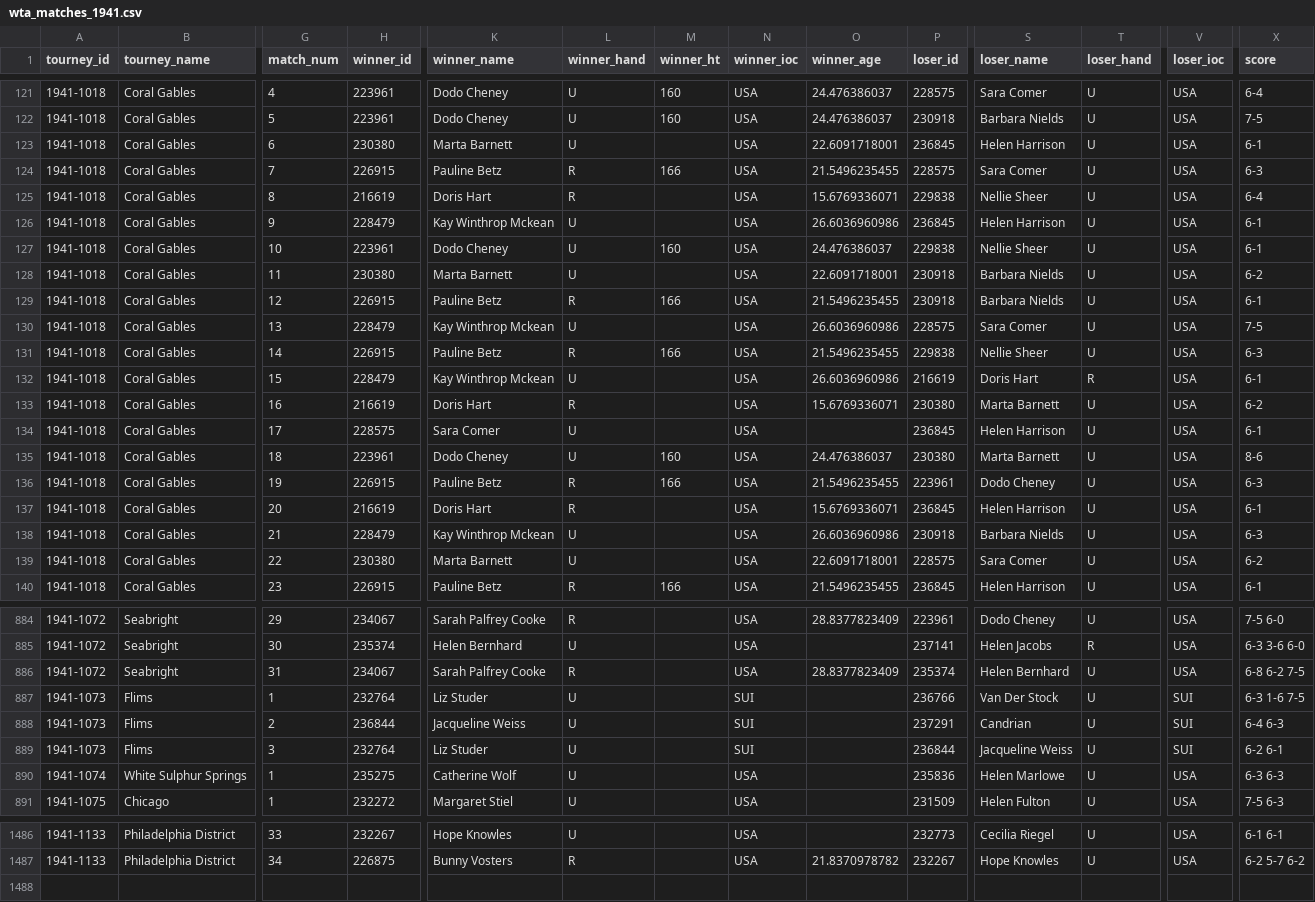
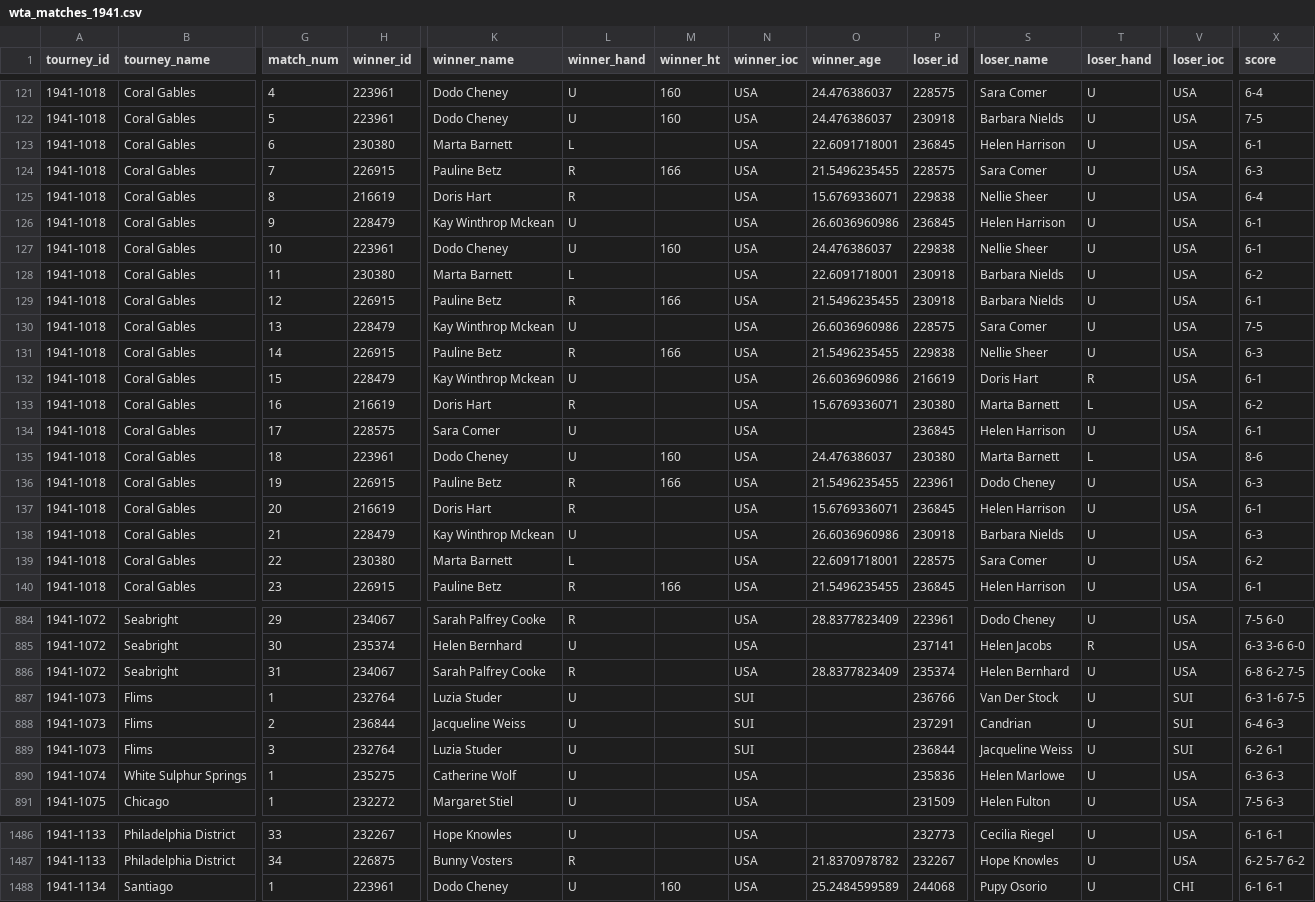
Before and after one commit to JeffSackmann/tennis_wta, a CSV file: wta_matches_1941.csv, drawn as a sheet; only a part is shown, gaps mark what is left out; rows hold the shown columns only; the diff covers the shown part only; the diff names each change by its address in the sheet, - before the commit and + after, or states it on an @@ line.

```diff
--- a/wta_matches_1941.csv
+++ b/wta_matches_1941.csv
-L123 (winner_hand): U
+L123 (winner_hand): L
-L128 (winner_hand): U
+L128 (winner_hand): L
-T133 (loser_hand): U
+T133 (loser_hand): L
-T135 (loser_hand): U
+T135 (loser_hand): L
-L139 (winner_hand): U
+L139 (winner_hand): L
-K887 (winner_name): Liz Studer
+K887 (winner_name): Luzia Studer
-K889 (winner_name): Liz Studer
+K889 (winner_name): Luzia Studer
+row 1488: 1941-1134 | Santiago | 1 | 223961 | Dodo Cheney | U | 160 | USA | 25.2484599589 | 244068 | Pupy Osorio | U | CHI | 6-1 6-1
```
Also changed, not shown: 36 edited cells elsewhere in this file, wta_matches_1937.csv, wta_matches_1938.csv, 3 other files.
